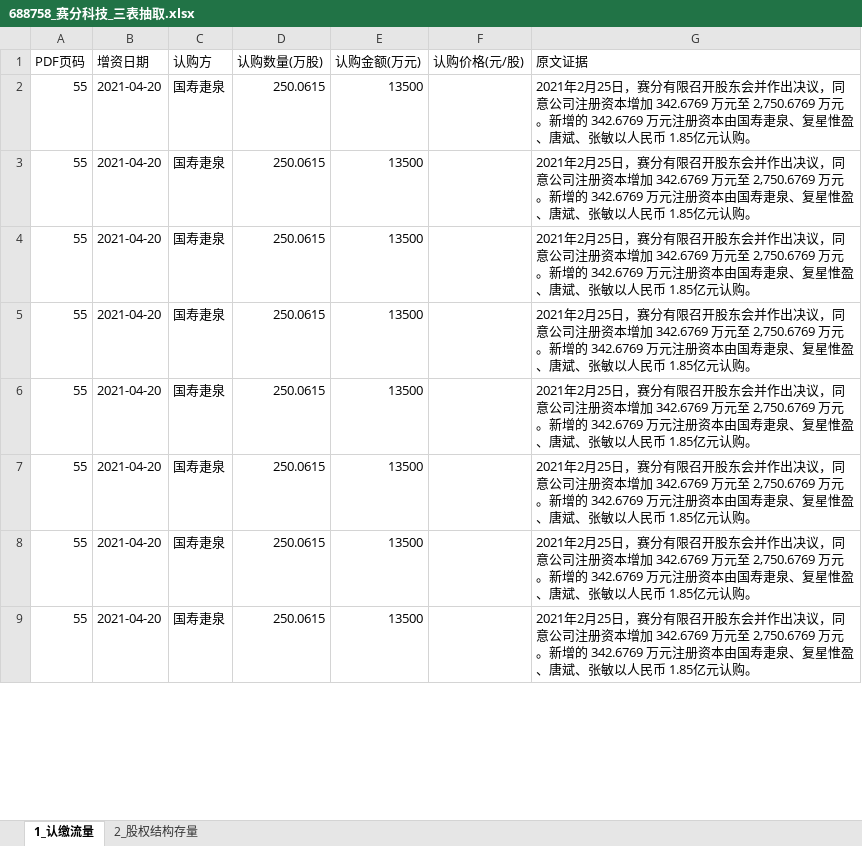
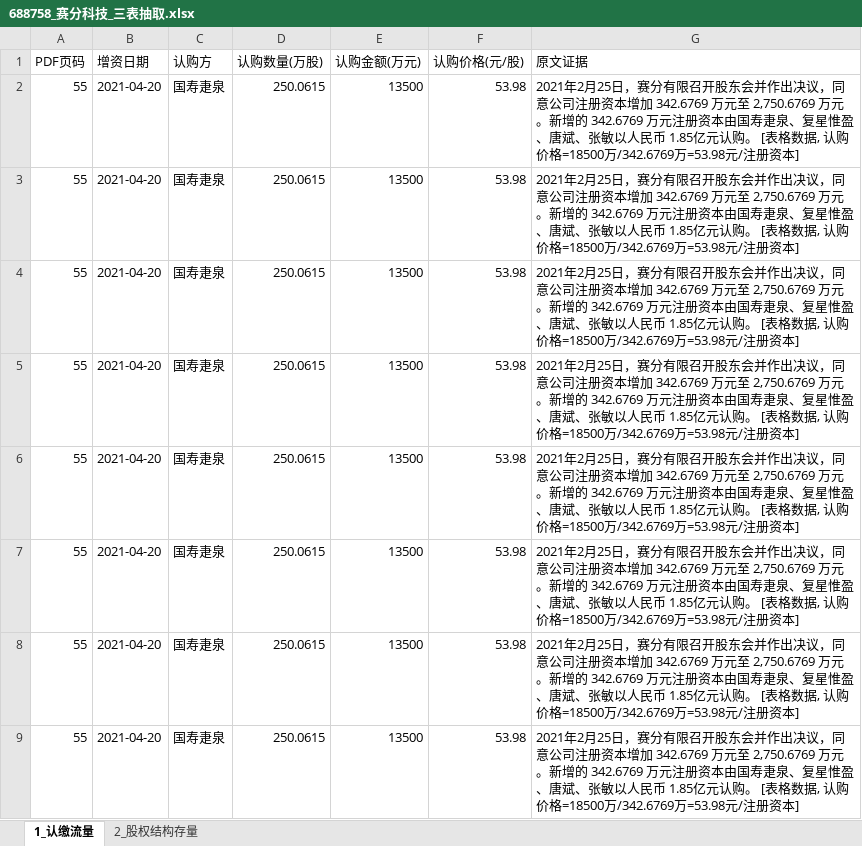
Before and after one commit to flyxx-pro/team-star, an Excel workbook: outputs/week2_excel/688758_赛分科技_三表抽取.xlsx, sheet 1_认缴流量, drawn as a sheet; only a part is shown; values as stored, in another font and other column widths than the file's, no borders; the diff covers the shown part only; the diff names each change by its address in the sheet, - before the commit and + after, or states it on an @@ line.

```diff
--- a/outputs/week2_excel/688758_赛分科技_三表抽取.xlsx (sheet 1_认缴流量)
+++ b/outputs/week2_excel/688758_赛分科技_三表抽取.xlsx (sheet 1_认缴流量)
-F2:F9 (认购价格(元/股)): (empty)
+F2:F9 (认购价格(元/股)): 53.98
-G2:G9 (原文证据): …元认购。
+G2:G9 (原文证据): …元认购。 [表格数据, 认购价格=18500万/342.6769万=53.98元/注册资本]
```
Also changed, not shown: 14 edited cells elsewhere in this sheet, outputs/week2_excel/001282_三联锻造_三表抽取.xlsx, outputs/week2_excel/301563_云汉芯城_三表抽取.xlsx, 9 other files.
